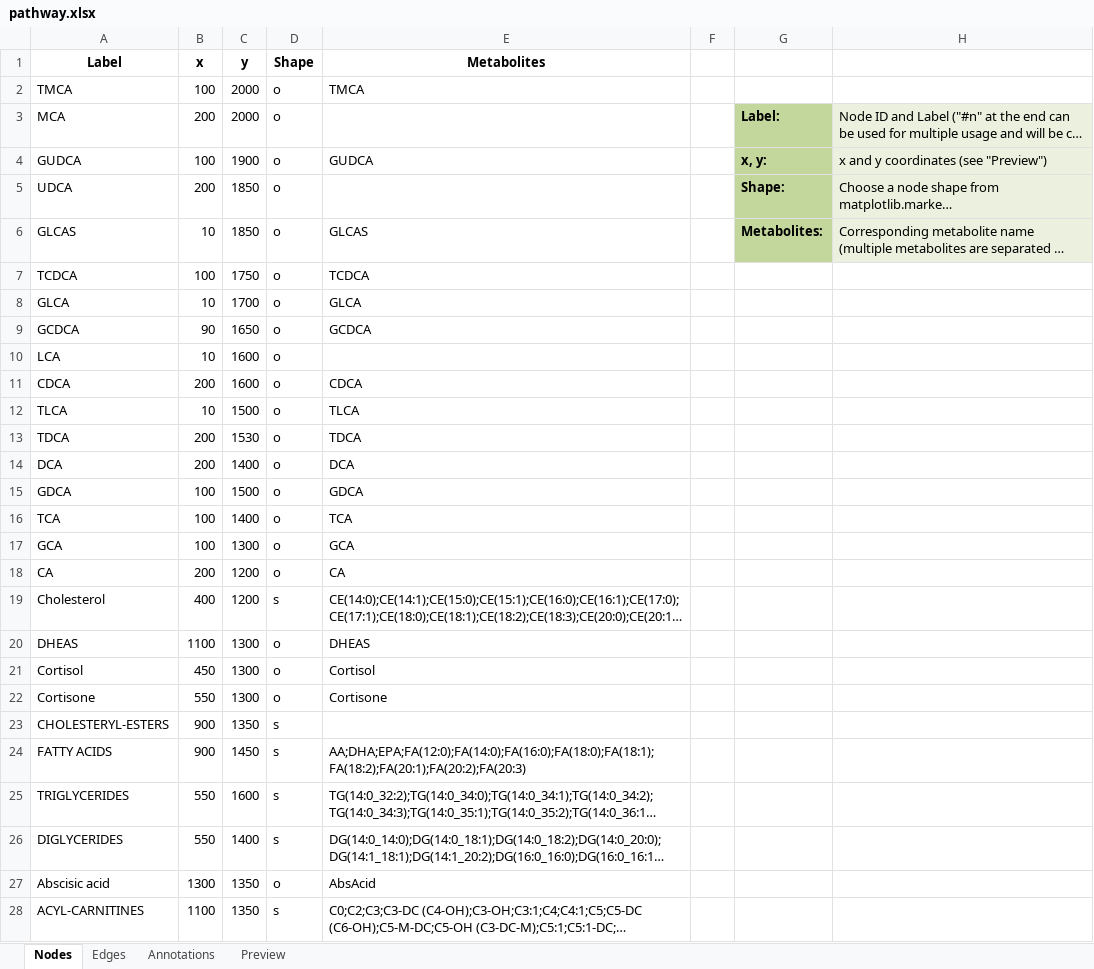
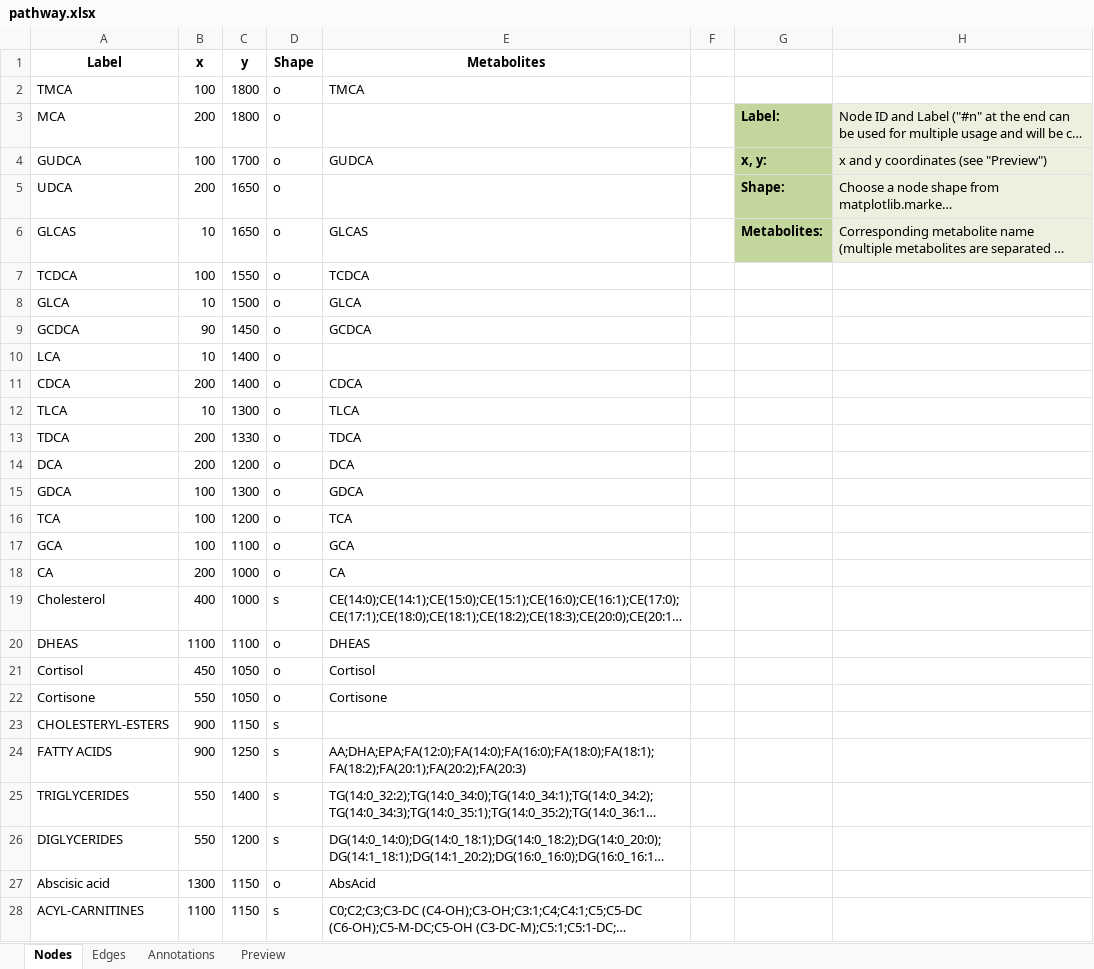
Before and after one commit to nilsmechtel/MetAlyzer, an Excel workbook: inst/extdata/pathway.xlsx, sheet Nodes, drawn as a sheet; only a part is shown; long unchanged cells end in …; values as stored, in another font and other column widths than the file's, no borders; table styles not drawn; the diff covers the shown part only; the diff names each change by its address in the sheet, - before the commit and + after, or states it on an @@ line.

Commit message:
merge

```diff
--- a/inst/extdata/pathway.xlsx (sheet Nodes)
+++ b/inst/extdata/pathway.xlsx (sheet Nodes)
-C2:C3 (y): 2000
+C2:C3 (y): 1800
-C4 (y): 1900
+C4 (y): 1700
-C5:C6 (y): 1850
+C5:C6 (y): 1650
-C7 (y): 1750
+C7 (y): 1550
-C8 (y): 1700
+C8 (y): 1500
-C9 (y): 1650
+C9 (y): 1450
-C10:C11 (y): 1600
+C10:C11 (y): 1400
-C12 (y): 1500
+C12 (y): 1300
-C13 (y): 1530
+C13 (y): 1330
-C14 (y): 1400
+C14 (y): 1200
-C15 (y): 1500
+C15 (y): 1300
-C16 (y): 1400
+C16 (y): 1200
-C17 (y): 1300
+C17 (y): 1100
-C18:C19 (y): 1200
+C18:C19 (y): 1000
-C20 (y): 1300
+C20 (y): 1100
-C21:C22 (y): 1300
+C21:C22 (y): 1050
-C23 (y): 1350
+C23 (y): 1150
-C24 (y): 1450
+C24 (y): 1250
-C25 (y): 1600
+C25 (y): 1400
-C26 (y): 1400
+C26 (y): 1200
-C27:C28 (y): 1350
+C27:C28 (y): 1150
```
Also changed, not shown: 129 edited cells elsewhere in this sheet, sheet Annotations, sheet Edges, charts or pictures.
